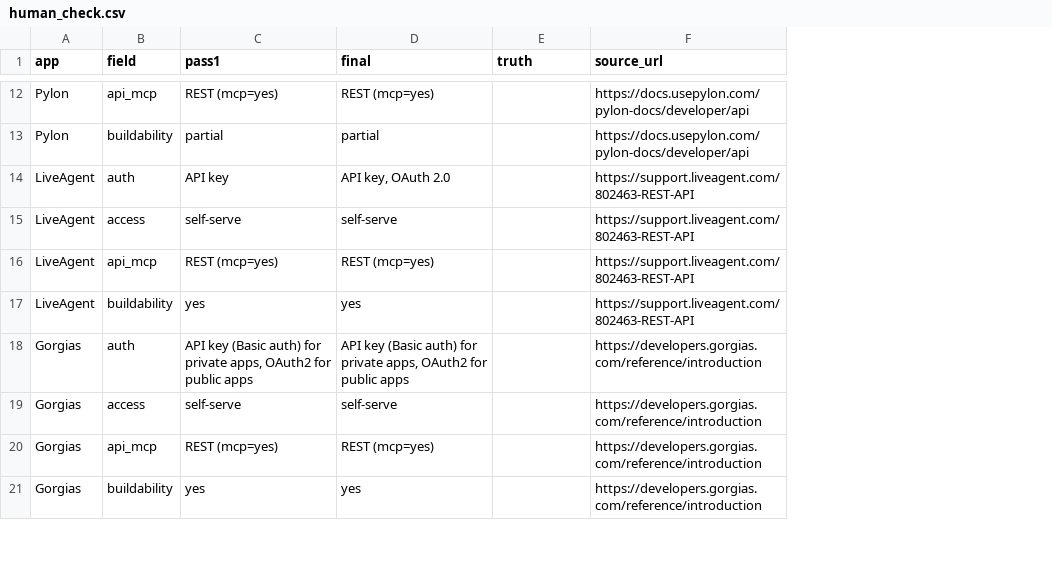
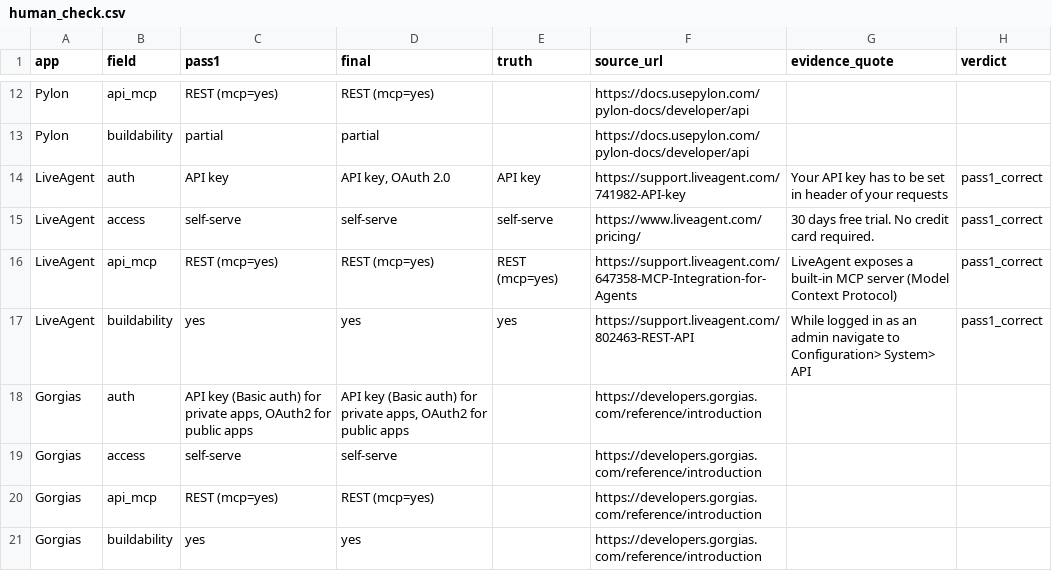
Before and after one commit to ParasharDeb/composio-assignment, a CSV file: research/verify/human_check.csv, drawn as a sheet; only a part is shown, gaps mark what is left out; the diff covers the shown part only; the diff names each change by its address in the sheet, - before the commit and + after, or states it on an @@ line.

Commit message:
accuracy results

```diff
--- a/research/verify/human_check.csv
+++ b/research/verify/human_check.csv
+column G (evidence_quote), rows 14-17: Your API key has to be set in header of your requests | 30 days free trial. No credit card required. | LiveAgent exposes a built-in MCP server (Model Context Protocol) | While logged in as an admin navigate to Configuration> System> API
+column H (verdict), rows 14-17: all pass1_correct
-E14 (truth): (empty)
+E14 (truth): API key
-F14 (source_url): https://support.liveagent.com/802463-REST-API
+F14 (source_url): https://support.liveagent.com/741982-API-key
-E15 (truth): (empty)
+E15 (truth): self-serve
-F15 (source_url): https://support.liveagent.com/802463-REST-API
+F15 (source_url): https://www.liveagent.com/pricing/
-E16 (truth): (empty)
+E16 (truth): REST (mcp=yes)
-F16 (source_url): https://support.liveagent.com/802463-REST-API
+F16 (source_url): https://support.liveagent.com/647358-MCP-Integration-for-Agents
-E17 (truth): (empty)
+E17 (truth): yes
```
Also changed, not shown: 27 edited cells elsewhere in this file.
